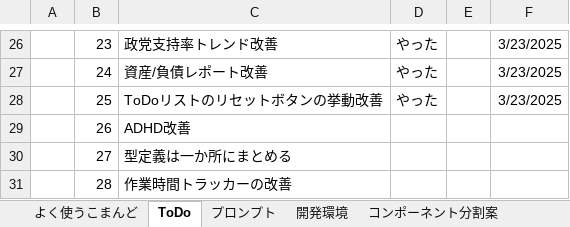
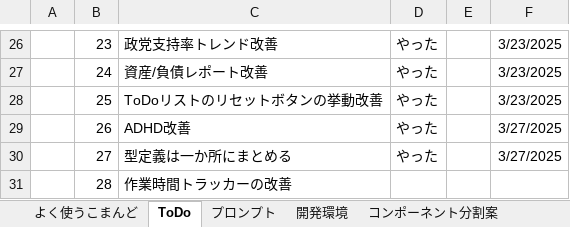
Before and after one commit to umezawakanta/work-time-tracker, an Excel workbook: Vite-Vercel開発.xlsx, sheet ToDo, drawn as a sheet; only a part is shown, gaps mark what is left out; values as stored, in another font and other column widths than the file's, no borders; the diff names each change by its address in the sheet, - before the commit and + after, or states it on an @@ line.

```diff
--- a/Vite-Vercel開発.xlsx (sheet ToDo)
+++ b/Vite-Vercel開発.xlsx (sheet ToDo)
-D29:D30: (empty)
+D29:D30: やった
-F29:F30: (empty)
+F29:F30: 3/27/2025
```
Also changed, not shown: sheet よく使うこまんど, 16 other files.
